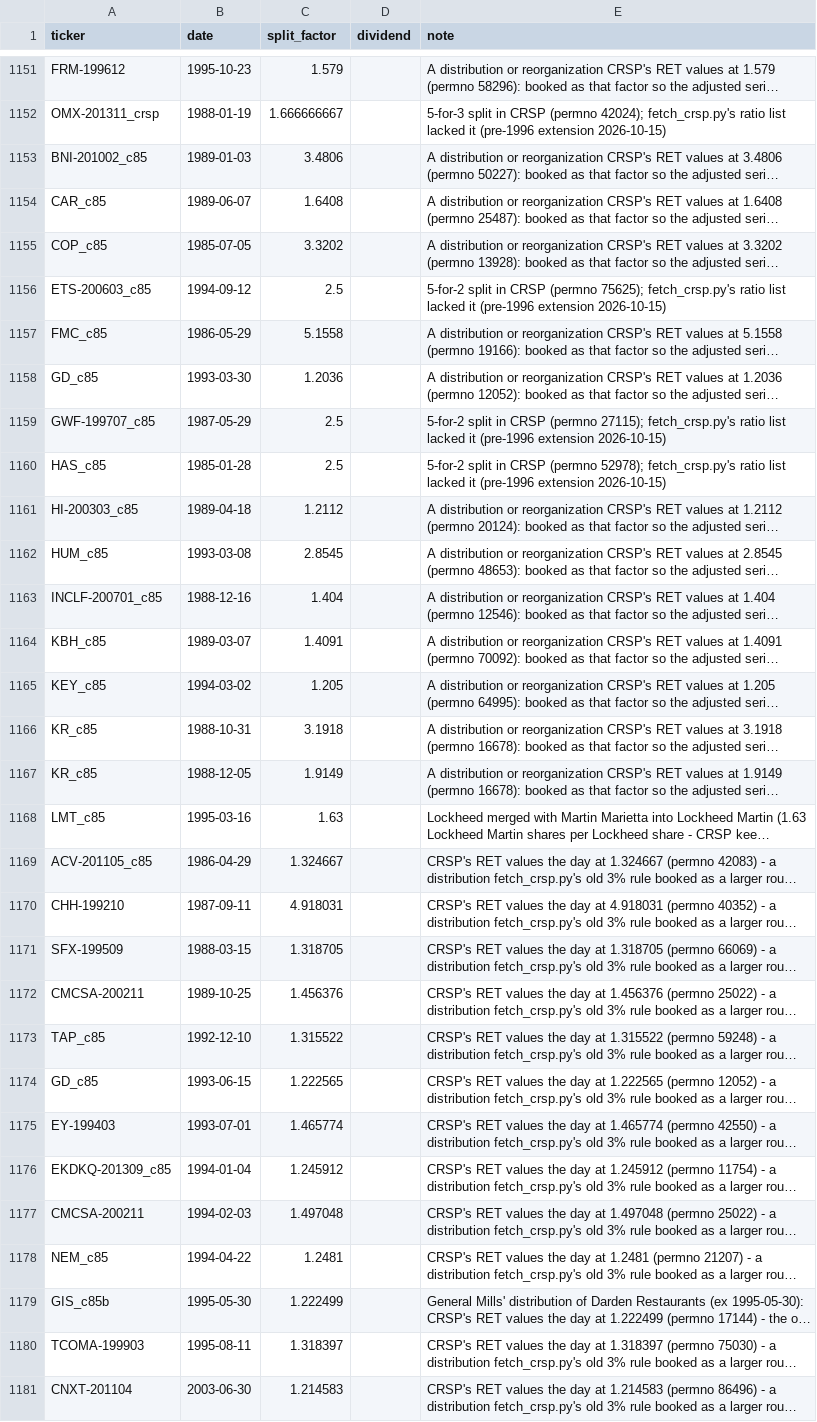
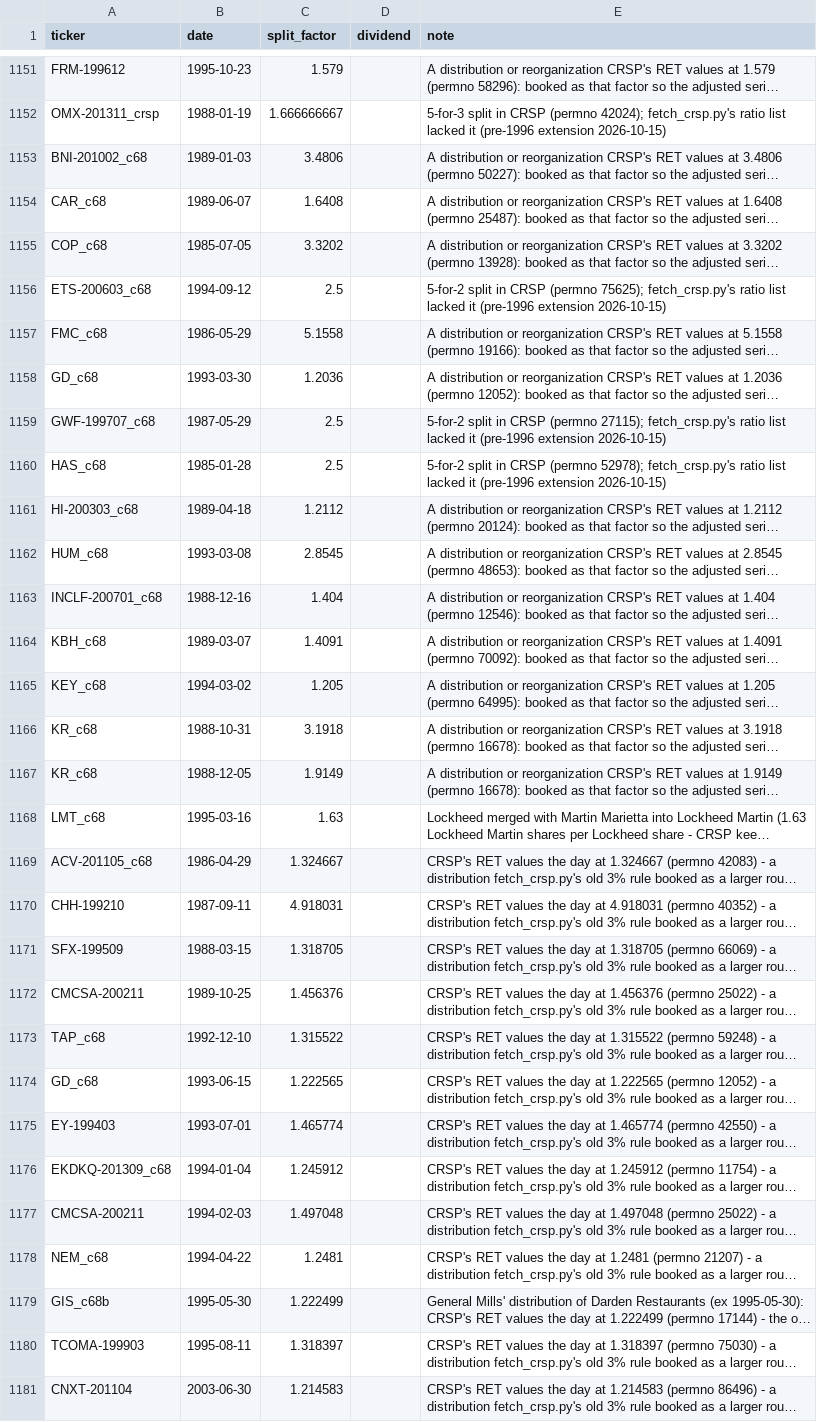
Before and after one commit to Johnbrick123/sp500-data, a CSV file: corporate_action_overrides.csv, drawn as a sheet; only a part is shown, gaps mark what is left out; long unchanged cells end in …; the diff covers the shown part only; the diff names each change by its address in the sheet, - before the commit and + after, or states it on an @@ line.

```diff
--- a/corporate_action_overrides.csv
+++ b/corporate_action_overrides.csv
-A1153 (ticker): BNI-201002_c85
+A1153 (ticker): BNI-201002_c68
-A1154 (ticker): CAR_c85
+A1154 (ticker): CAR_c68
-A1155 (ticker): COP_c85
+A1155 (ticker): COP_c68
-A1156 (ticker): ETS-200603_c85
+A1156 (ticker): ETS-200603_c68
-A1157 (ticker): FMC_c85
+A1157 (ticker): FMC_c68
-A1158 (ticker): GD_c85
+A1158 (ticker): GD_c68
-A1159 (ticker): GWF-199707_c85
+A1159 (ticker): GWF-199707_c68
-A1160 (ticker): HAS_c85
+A1160 (ticker): HAS_c68
-A1161 (ticker): HI-200303_c85
+A1161 (ticker): HI-200303_c68
-A1162 (ticker): HUM_c85
+A1162 (ticker): HUM_c68
-A1163 (ticker): INCLF-200701_c85
+A1163 (ticker): INCLF-200701_c68
-A1164 (ticker): KBH_c85
+A1164 (ticker): KBH_c68
-A1165 (ticker): KEY_c85
+A1165 (ticker): KEY_c68
-A1166:A1167 (ticker): KR_c85
+A1166:A1167 (ticker): KR_c68
-A1168 (ticker): LMT_c85
+A1168 (ticker): LMT_c68
-A1169 (ticker): ACV-201105_c85
+A1169 (ticker): ACV-201105_c68
-A1173 (ticker): TAP_c85
+A1173 (ticker): TAP_c68
-A1174 (ticker): GD_c85
+A1174 (ticker): GD_c68
-A1176 (ticker): EKDKQ-201309_c85
+A1176 (ticker): EKDKQ-201309_c68
-A1178 (ticker): NEM_c85
+A1178 (ticker): NEM_c68
-A1179 (ticker): GIS_c85b
+A1179 (ticker): GIS_c68b
```
Also changed, not shown: 17 edited cells elsewhere in this file, crsp_permnos.csv, series_splices.csv, 4 other files.
